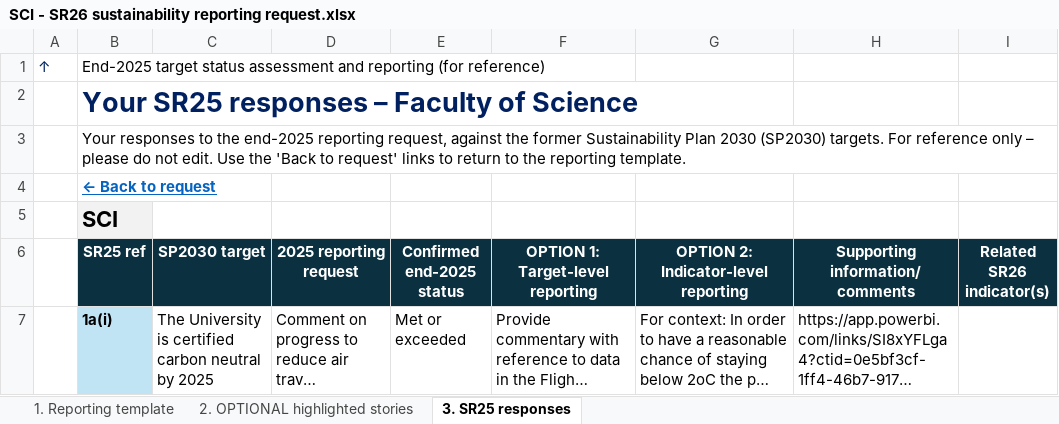
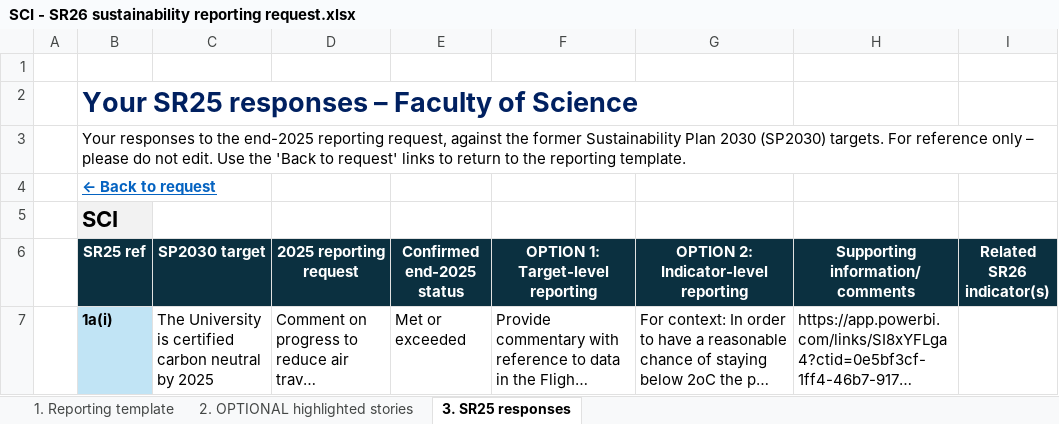
Before and after one commit to stferdi20/SR26-Master-Spreadsheet-Template, an Excel workbook: output/faculty_requests/SCI - SR26 sustainability reporting request.xlsx, sheet 3. SR25 responses, drawn as a sheet; only a part is shown; long unchanged cells end in …; values as stored, in another font and other column widths than the file's, no borders; the diff names each change by its address in the sheet, - before the commit and + after, or states it on an @@ line.

```diff
--- a/output/faculty_requests/SCI - SR26 sustainability reporting request.xlsx (sheet 3. SR25 responses)
+++ b/output/faculty_requests/SCI - SR26 sustainability reporting request.xlsx (sheet 3. SR25 responses)
-row 1: ↑ | End-2025 target status assessment and reporting (for reference)
+row 1: (empty)
```
Also changed, not shown: sheet 2. OPTIONAL highlighted stories, sheet 1. Reporting template, output/central_unit_requests/ESG - SR26 sustainability reporting request.xlsx, output/central_unit_requests/MRE - SR26 sustainability reporting request.xlsx, 18 other files.
